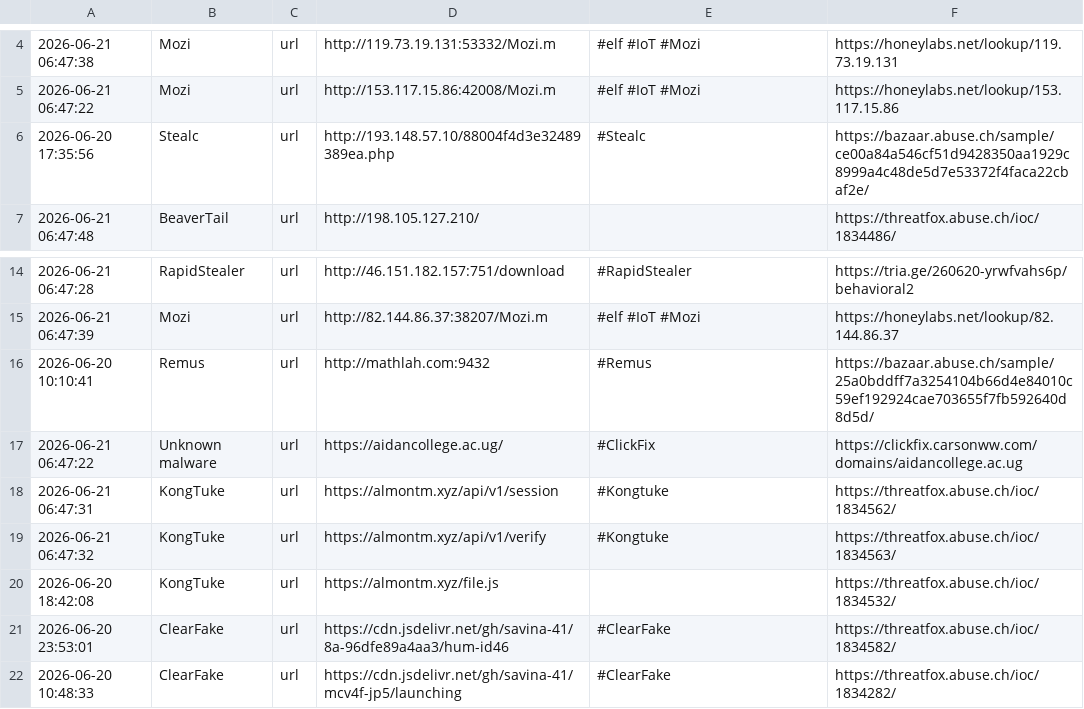
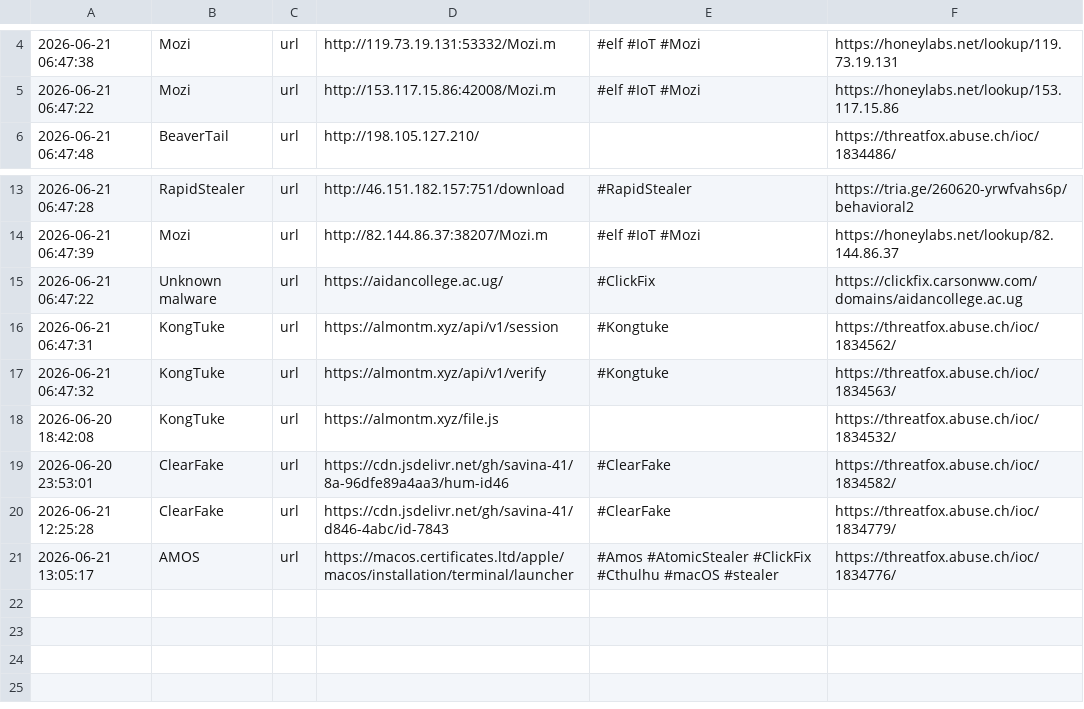
Before and after one commit to 0xShun/Threat-Intel-Data-Pipeline, a CSV file: reports/threatfox_urls.csv, drawn as a sheet; only a part is shown, gaps mark what is left out.

```diff
--- a/reports/threatfox_urls.csv
+++ b/reports/threatfox_urls.csv
@@ -5,3 +5,2 @@
 2026-06-21 06:47:22,Mozi,url,http://153.117.15.86:42008/Mozi.m,#elf #IoT #Mozi,https://honeylabs.net/lookup/153.117.15.86
-2026-06-20 17:35:56,Stealc,url,http://193.148.57.10/88004f4d3e32489389ea.php,#Stealc,https://bazaar.abuse.ch/sample/ce00a84a546cf51d9428350aa1929c8999a4c48de5d7e53372f4faca22cbaf2e/
 2026-06-21 06:47:48,BeaverTail,url,http://198.105.127.210/,,https://threatfox.abuse.ch/ioc/1834486/
@@ -15,3 +14,2 @@
 2026-06-21 06:47:39,Mozi,url,http://82.144.86.37:38207/Mozi.m,#elf #IoT #Mozi,https://honeylabs.net/lookup/82.144.86.37
-2026-06-20 10:10:41,Remus,url,http://mathlah.com:9432,#Remus,https://bazaar.abuse.ch/sample/25a0bddff7a3254104b66d4e84010c59ef192924cae703655f7fb592640d8d5d/
 2026-06-21 06:47:22,Unknown malware,url,https://aidancollege.ac.ug/,#ClickFix,https://clickfix.carsonww.com/domains/aidancollege.ac.ug
@@ -21,2 +19,3 @@
 2026-06-20 23:53:01,ClearFake,url,https://cdn.jsdelivr.net/gh/savina-41/8a-96dfe89a4aa3/hum-id46,#ClearFake,https://threatfox.abuse.ch/ioc/1834582/
-2026-06-20 10:48:33,ClearFake,url,https://cdn.jsdelivr.net/gh/savina-41/mcv4f-jp5/launching,#ClearFake,https://threatfox.abuse.ch/ioc/1834282/
+2026-06-21 12:25:28,ClearFake,url,https://cdn.jsdelivr.net/gh/savina-41/d846-4abc/id-7843,#ClearFake,https://threatfox.abuse.ch/ioc/1834779/
+2026-06-21 13:05:17,AMOS,url,https://macos.certificates.ltd/apple/macos/installation/terminal/launcher,#Amos #AtomicStealer #ClickFix #Cthulhu #macOS #stealer,https://threatfox.abuse.ch/ioc/1834776/
```
Also changed, not shown: reports/otx_urls.csv, reports/scored_hashes.csv, 16 other files.
